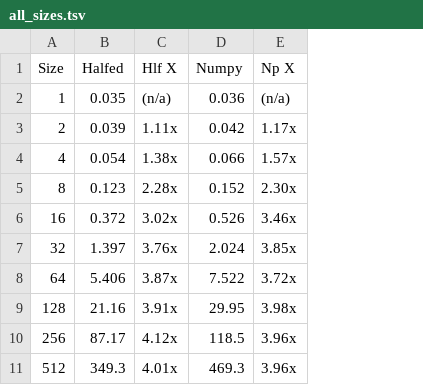
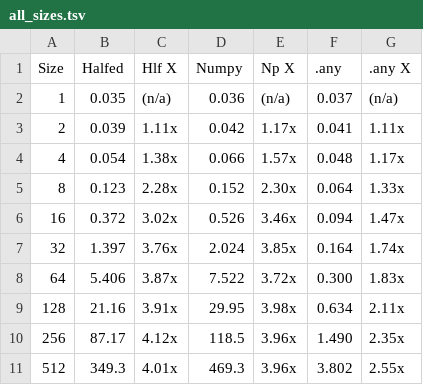
Before and after one commit to AmeliaSZK/CoulAdj-Py, a TSV file: all_sizes.tsv, drawn as a sheet; the diff names each change by its address in the sheet, - before the commit and + after, or states it on an @@ line.

```diff
--- a/all_sizes.tsv
+++ b/all_sizes.tsv
+column F (.any), rows 2-11: 0.037 | 0.041 | 0.048 | 0.064 | 0.094 | 0.164 | 0.300 | 0.634 | 1.490 | 3.802
+column G (.any X), rows 2-11: (n/a) | 1.11x | 1.17x | 1.33x | 1.47x | 1.74x | 1.83x | 2.11x | 2.35x | 2.55x
```
Also changed, not shown: durations.tsv, 1 other file.
